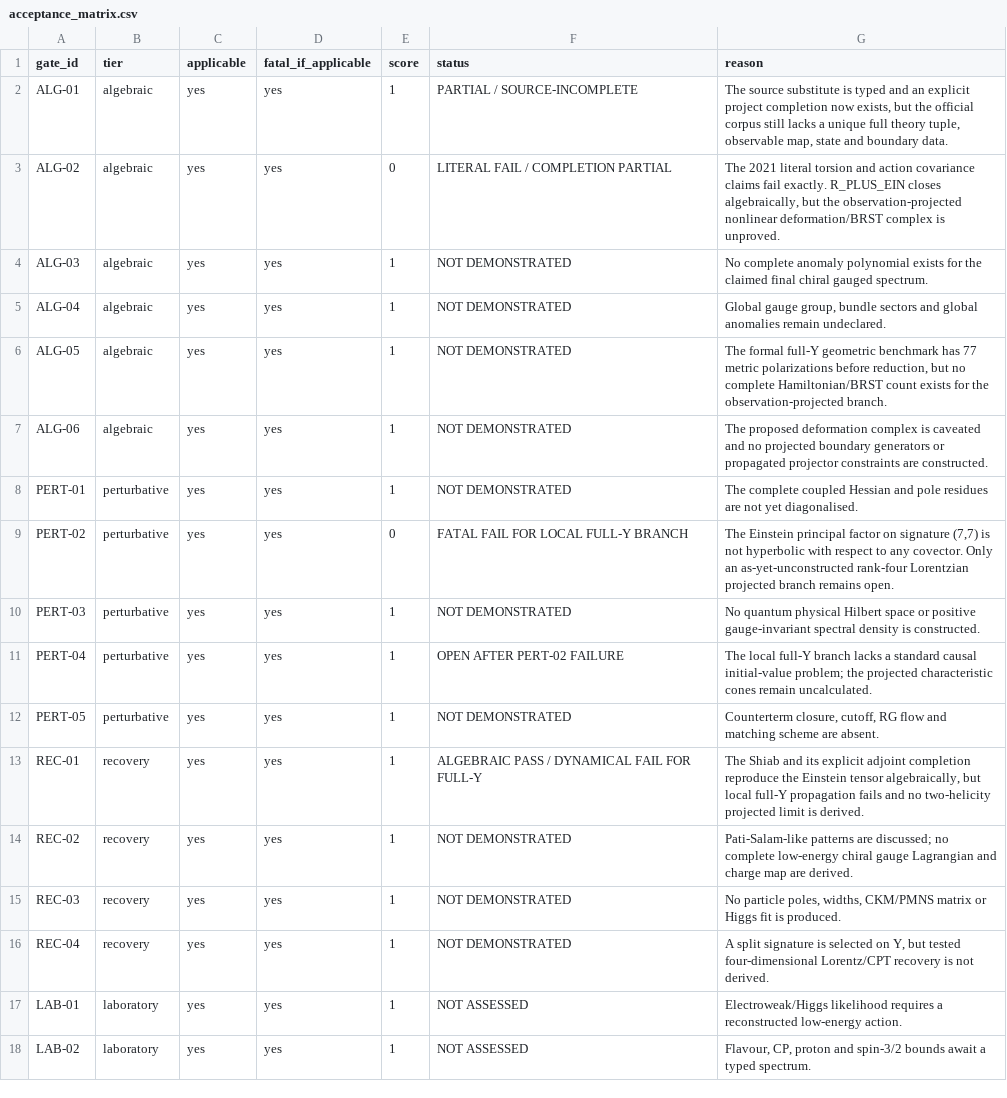
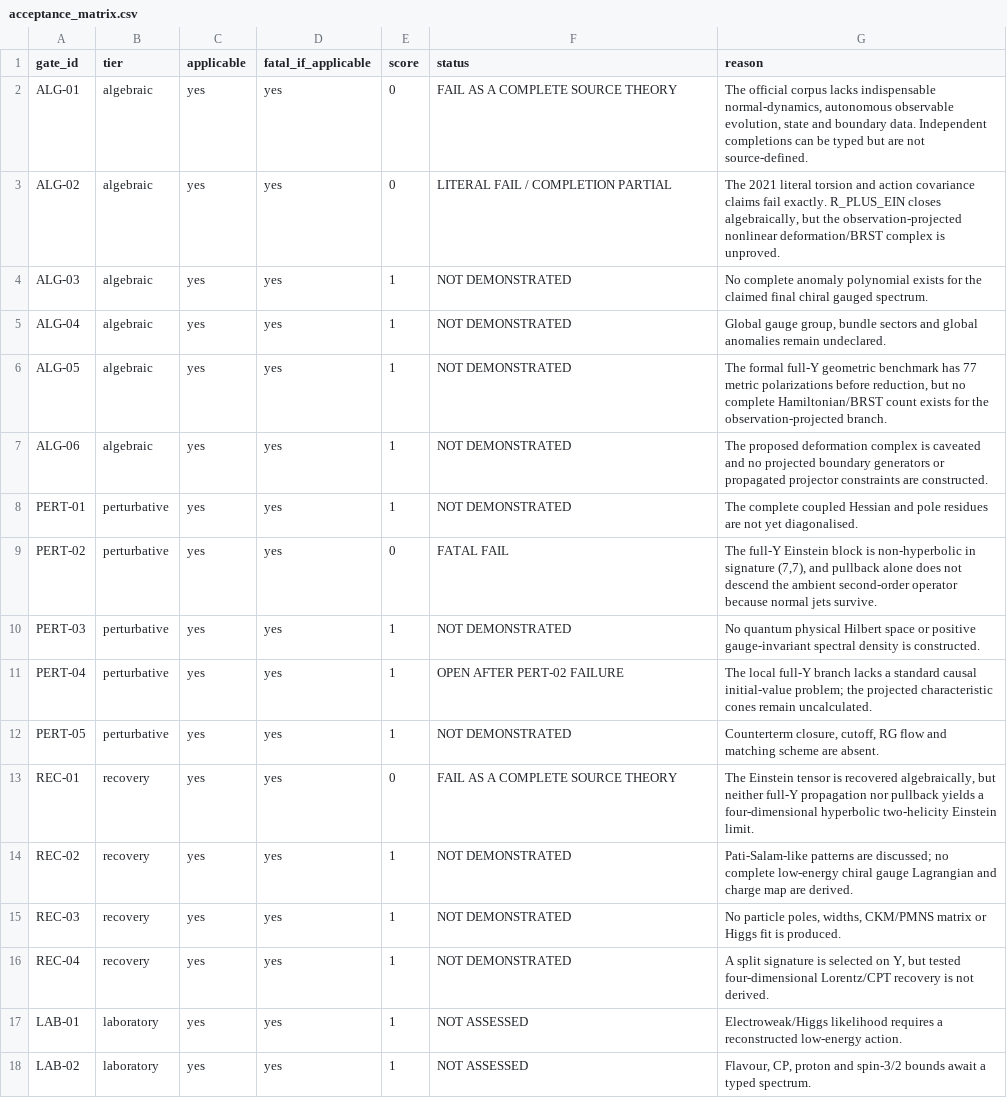
Before and after one commit to terrorproforma/maths, a CSV file: theoretical-physics-program/tp-02-geometric-unity-reconstruction/acceptance_matrix.csv, drawn as a sheet; only a part is shown.

Commit message:
Freeze TP-02 at the observation-pullback obstruction

```diff
--- a/theoretical-physics-program/tp-02-geometric-unity-reconstruction/acceptance_matrix.csv
+++ b/theoretical-physics-program/tp-02-geometric-unity-reconstruction/acceptance_matrix.csv
@@ -1,3 +1,3 @@
 gate_id,tier,applicable,fatal_if_applicable,score,status,reason
-ALG-01,algebraic,yes,yes,1,PARTIAL / SOURCE-INCOMPLETE,"The source substitute is typed and an explicit project completion now exists, but the official corpus still lacks a unique full theory tuple, observable map, state and boundary data."
+ALG-01,algebraic,yes,yes,0,FAIL AS A COMPLETE SOURCE THEORY,"The official corpus lacks indispensable normal-dynamics, autonomous observable evolution, state and boundary data. Independent completions can be typed but are not source-defined."
 ALG-02,algebraic,yes,yes,0,LITERAL FAIL / COMPLETION PARTIAL,"The 2021 literal torsion and action covariance claims fail exactly. R_PLUS_EIN closes algebraically, but the observation-projected nonlinear deformation/BRST complex is unproved."
@@ -8,3 +8,3 @@ ALG-06,algebraic,yes,yes,1,NOT DEMONSTRATED,"The proposed deformation complex is
 PERT-01,perturbative,yes,yes,1,NOT DEMONSTRATED,"The complete coupled Hessian and pole residues are not yet diagonalised."
-PERT-02,perturbative,yes,yes,0,FATAL FAIL FOR LOCAL FULL-Y BRANCH,"The Einstein principal factor on signature (7,7) is not hyperbolic with respect to any covector. Only an as-yet-unconstructed rank-four Lorentzian projected branch remains open."
+PERT-02,perturbative,yes,yes,0,FATAL FAIL,"The full-Y Einstein block is non-hyperbolic in signature (7,7), and pullback alone does not descend the ambient second-order operator because normal jets survive."
 PERT-03,perturbative,yes,yes,1,NOT DEMONSTRATED,"No quantum physical Hilbert space or positive gauge-invariant spectral density is constructed."
@@ -12,3 +12,3 @@ PERT-04,perturbative,yes,yes,1,OPEN AFTER PERT-02 FAILURE,"The local full-Y bran
 PERT-05,perturbative,yes,yes,1,NOT DEMONSTRATED,"Counterterm closure, cutoff, RG flow and matching scheme are absent."
-REC-01,recovery,yes,yes,1,ALGEBRAIC PASS / DYNAMICAL FAIL FOR FULL-Y,"The Shiab and its explicit adjoint completion reproduce the Einstein tensor algebraically, but local full-Y propagation fails and no two-helicity projected limit is derived."
+REC-01,recovery,yes,yes,0,FAIL AS A COMPLETE SOURCE THEORY,"The Einstein tensor is recovered algebraically, but neither full-Y propagation nor pullback yields a four-dimensional hyperbolic two-helicity Einstein limit."
 REC-02,recovery,yes,yes,1,NOT DEMONSTRATED,"Pati-Salam-like patterns are discussed; no complete low-energy chiral gauge Lagrangian and charge map are derived."
```
Also changed, not shown: 9 other files.
